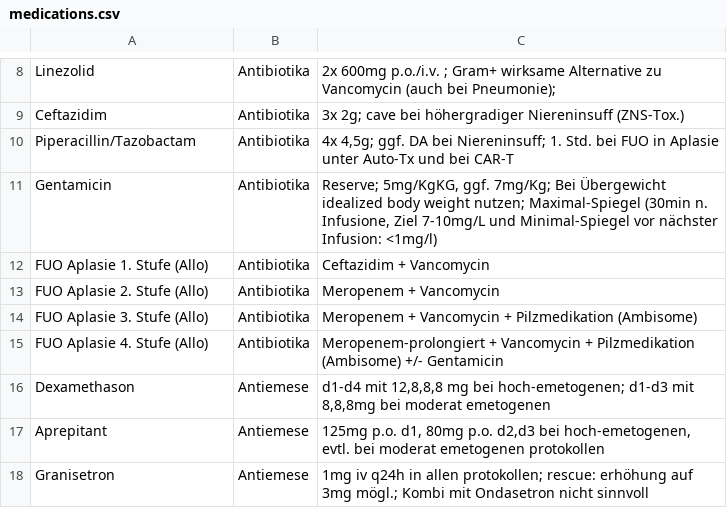
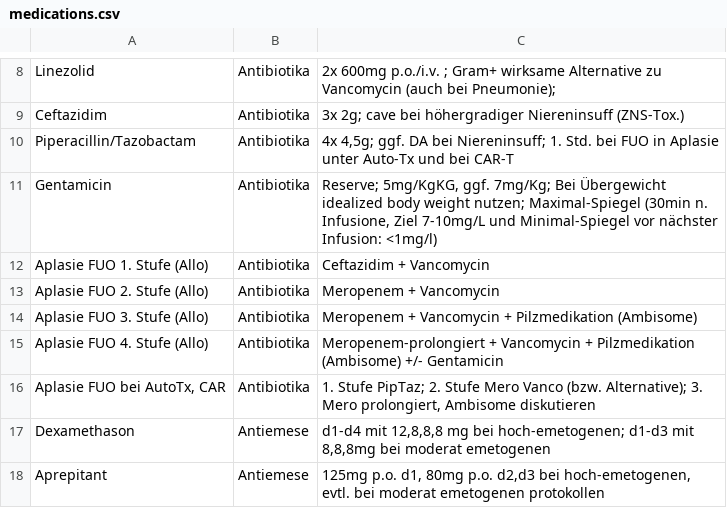
Before and after one commit to jochim-uke/uke, a CSV file: medications.csv, drawn as a sheet; only a part is shown, gaps mark what is left out; the shorter side is filled out with more unchanged rows.

Commit message:
Add files via upload

```diff
--- a/medications.csv
+++ b/medications.csv
@@ -11,6 +11,7 @@ Piperacillin/Tazobactam;Antibiotika;"4x 4,5g; ggf. DA bei Niereninsuff; 1. Std.
 Gentamicin;Antibiotika;"Reserve; 5mg/KgKG, ggf. 7mg/Kg; Bei Übergewicht idealized body weight nutzen; Maximal-Spiegel (30min n. Infusione, Ziel 7-10mg/L und Minimal-Spiegel vor nächster Infusion: <1mg/l)"
-FUO Aplasie 1. Stufe (Allo);Antibiotika;Ceftazidim + Vancomycin
-FUO Aplasie 2. Stufe (Allo);Antibiotika;Meropenem + Vancomycin
-FUO Aplasie 3. Stufe (Allo);Antibiotika;Meropenem + Vancomycin + Pilzmedikation (Ambisome)
-FUO Aplasie 4. Stufe (Allo);Antibiotika;Meropenem-prolongiert + Vancomycin + Pilzmedikation (Ambisome) +/- Gentamicin
+Aplasie FUO  1. Stufe (Allo);Antibiotika;Ceftazidim + Vancomycin
+Aplasie FUO   2. Stufe (Allo);Antibiotika;Meropenem + Vancomycin
+Aplasie FUO   3. Stufe (Allo);Antibiotika;Meropenem + Vancomycin + Pilzmedikation (Ambisome)
+Aplasie FUO   4. Stufe (Allo);Antibiotika;Meropenem-prolongiert + Vancomycin + Pilzmedikation (Ambisome) +/- Gentamicin
+Aplasie FUO  bei AutoTx, CAR;Antibiotika;"1. Stufe PipTaz; 2. Stufe Mero Vanco (bzw. Alternative); 3. Mero prolongiert, Ambisome diskutieren"
 Dexamethason;Antiemese;"d1-d4 mit 12,8,8,8 mg bei hoch-emetogenen; d1-d3 mit 8,8,8mg bei moderat emetogenen "
```
